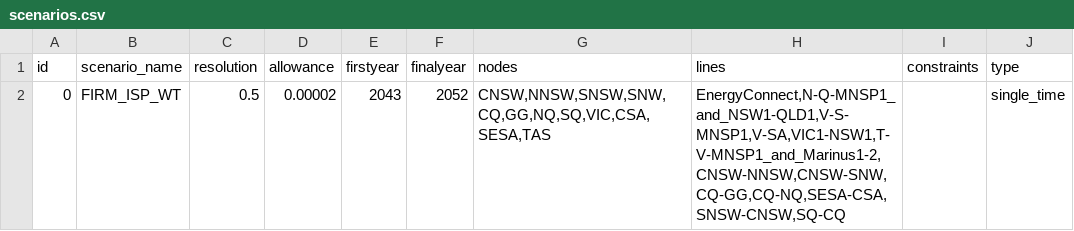
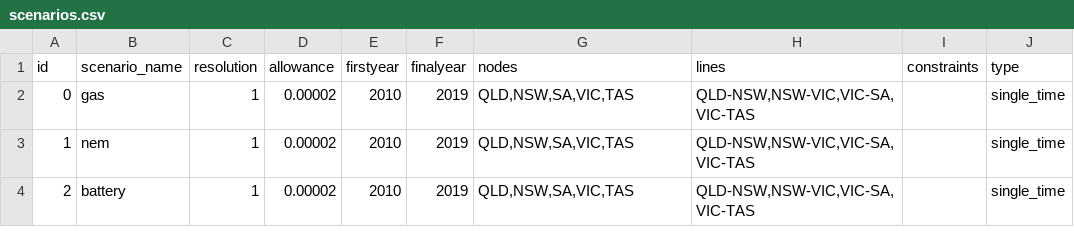
Before and after one commit to TimWeberRE100/FIRM_CE, a CSV file: firm_ce/config/scenarios.csv, drawn as a sheet.

```diff
--- a/firm_ce/config/scenarios.csv
+++ b/firm_ce/config/scenarios.csv
@@ -1,2 +1,4 @@
 id,scenario_name,resolution,allowance,firstyear,finalyear,nodes,lines,constraints,type
-0,FIRM_ISP_WT,0.5,0.00002,2043,2052,"CNSW,NNSW,SNSW,SNW,CQ,GG,NQ,SQ,VIC,CSA,SESA,TAS","EnergyConnect,N-Q-MNSP1_and_NSW1-QLD1,V-S-MNSP1,V-SA,VIC1-NSW1,T-V-MNSP1_and_Marinus1-2,CNSW-NNSW,CNSW-SNW,CQ-GG,CQ-NQ,SESA-CSA,SNSW-CNSW,SQ-CQ",,single_time
+0,gas,1,0.00002,2010,2019,"QLD,NSW,SA,VIC,TAS","QLD-NSW,NSW-VIC,VIC-SA,VIC-TAS",,single_time
+1,nem,1,0.00002,2010,2019,"QLD,NSW,SA,VIC,TAS","QLD-NSW,NSW-VIC,VIC-SA,VIC-TAS",,single_time
+2,battery,1,0.00002,2010,2019,"QLD,NSW,SA,VIC,TAS","QLD-NSW,NSW-VIC,VIC-SA,VIC-TAS",,single_time
```
Also changed, not shown: firm_ce/config/fuels.csv, firm_ce/config/lines.csv, 9 other files.
